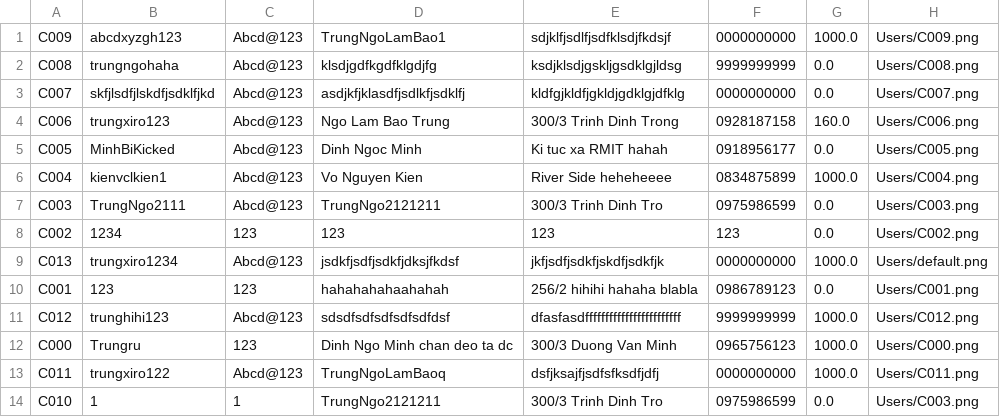
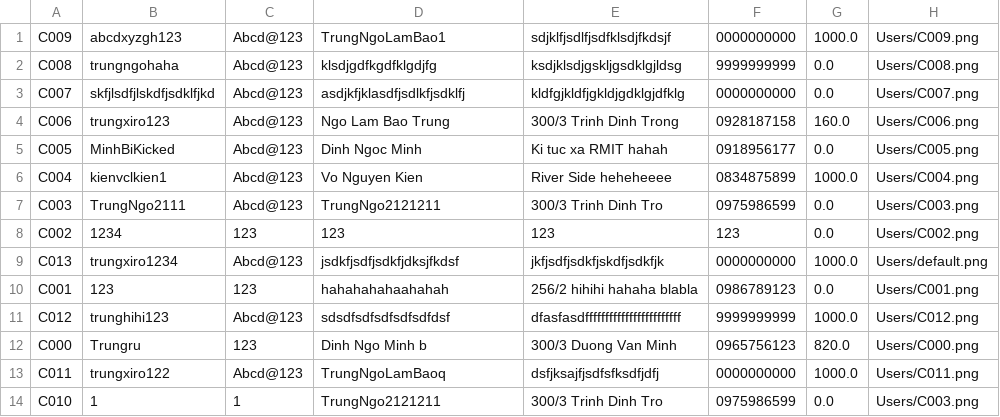
Before and after one commit to TrungNgo21/rentalShop, a CSV file: src/main/java/DataFile/User.csv, drawn as a sheet.

```diff
--- a/src/main/java/DataFile/User.csv
+++ b/src/main/java/DataFile/User.csv
@@ -11,3 +11,3 @@ C001;123;123;hahahahahaahahah;256/2 hihihi hahaha blabla;0986789123;0.0;Users/C0
 C012;trunghihi123;Abcd@123;sdsdfsdfsdfsdfsdfdsf;dfasfasdffffffffffffffffffffffff;9999999999;1000.0;Users/C012.png
-C000;Trungru;123;Dinh Ngo Minh chan deo ta dc;300/3 Duong Van Minh;0965756123;1000.0;Users/C000.png
+C000;Trungru;123;Dinh Ngo Minh b;300/3 Duong Van Minh;0965756123;820.0;Users/C000.png
 C011;trungxiro122;Abcd@123;TrungNgoLamBaoq;dsfjksajfjsdfsfksdfjdfj;0000000000;1000.0;Users/C011.png
```
Also changed, not shown: src/main/java/DataFile/Account.csv, src/main/java/DataFile/Product.csv, 18 other files.
